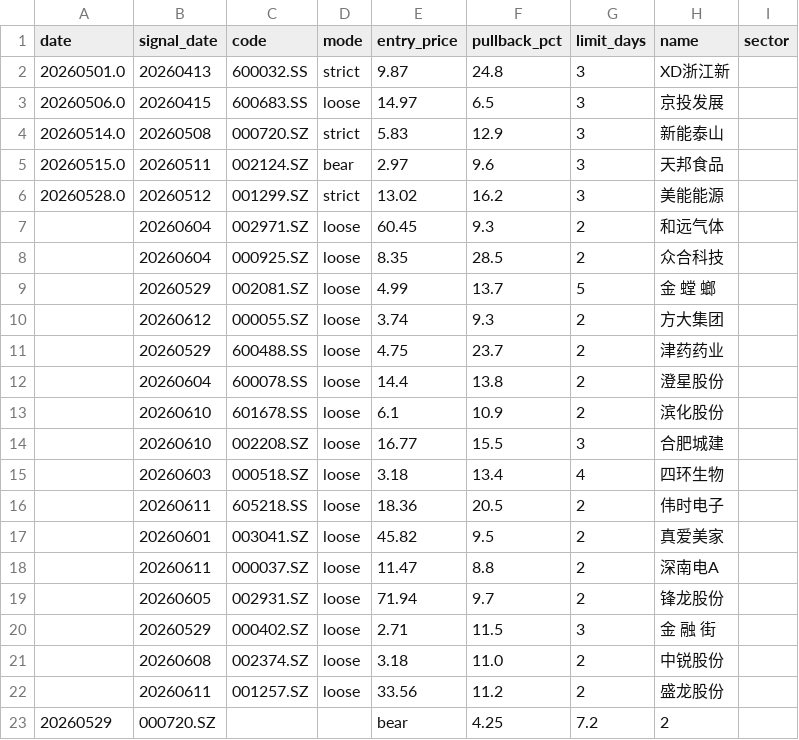
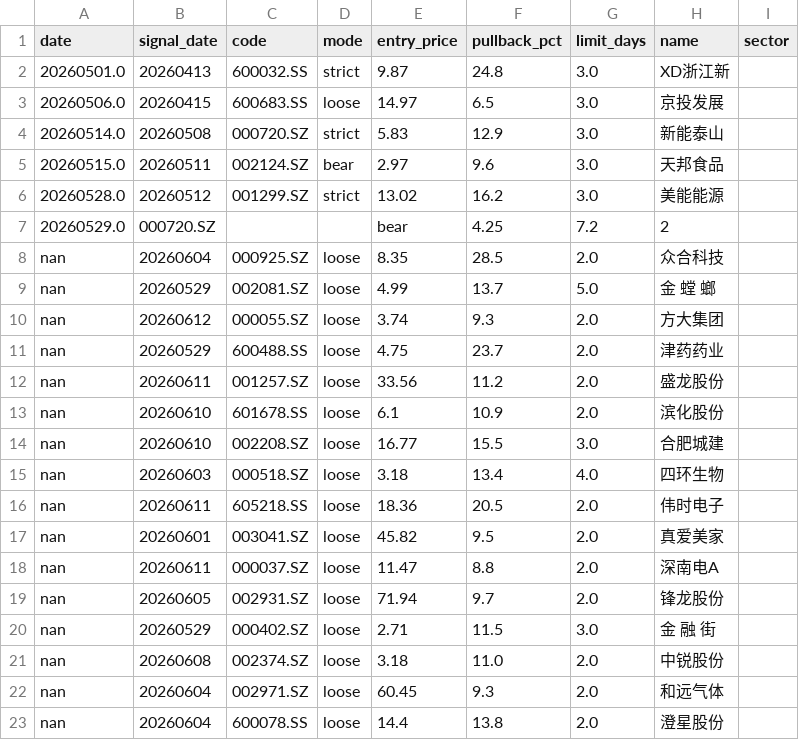
Before and after one commit to matthewwang77/catch-rebound-strategy, a CSV file: signal_tracker.csv, drawn as a sheet.

```diff
--- a/signal_tracker.csv
+++ b/signal_tracker.csv
@@ -1,23 +1,23 @@
 date,signal_date,code,mode,entry_price,pullback_pct,limit_days,name,sector
-20260501.0,20260413,600032.SS,strict,9.87,24.8,3,XD浙江新,
-20260506.0,20260415,600683.SS,loose,14.97,6.5,3,京投发展,
-20260514.0,20260508,000720.SZ,strict,5.83,12.9,3,新能泰山,
-20260515.0,20260511,002124.SZ,bear,2.97,9.6,3,天邦食品,
-20260528.0,20260512,001299.SZ,strict,13.02,16.2,3,美能能源,
-,20260604,002971.SZ,loose,60.45,9.3,2,和远气体,
-,20260604,000925.SZ,loose,8.35,28.5,2,众合科技,
-,20260529,002081.SZ,loose,4.99,13.7,5,金 螳 螂,
-,20260612,000055.SZ,loose,3.74,9.3,2,方大集团,
-,20260529,600488.SS,loose,4.75,23.7,2,津药药业,
-,20260604,600078.SS,loose,14.4,13.8,2,澄星股份,
-,20260610,601678.SS,loose,6.1,10.9,2,滨化股份,
-,20260610,002208.SZ,loose,16.77,15.5,3,合肥城建,
-,20260603,000518.SZ,loose,3.18,13.4,4,四环生物,
-,20260611,605218.SS,loose,18.36,20.5,2,伟时电子,
-,20260601,003041.SZ,loose,45.82,9.5,2,真爱美家,
-,20260611,000037.SZ,loose,11.47,8.8,2,深南电A,
-,20260605,002931.SZ,loose,71.94,9.7,2,锋龙股份,
-,20260529,000402.SZ,loose,2.71,11.5,3,金 融 街,
-,20260608,002374.SZ,loose,3.18,11.0,2,中锐股份,
-,20260611,001257.SZ,loose,33.56,11.2,2,盛龙股份,
-20260529,000720.SZ,,,bear,4.25,7.2,2
+20260501.0,20260413,600032.SS,strict,9.87,24.8,3.0,XD浙江新,
+20260506.0,20260415,600683.SS,loose,14.97,6.5,3.0,京投发展,
+20260514.0,20260508,000720.SZ,strict,5.83,12.9,3.0,新能泰山,
+20260515.0,20260511,002124.SZ,bear,2.97,9.6,3.0,天邦食品,
+20260528.0,20260512,001299.SZ,strict,13.02,16.2,3.0,美能能源,
+20260529.0,000720.SZ,,,bear,4.25,7.2,2,
+nan,20260604,000925.SZ,loose,8.35,28.5,2.0,众合科技,
+nan,20260529,002081.SZ,loose,4.99,13.7,5.0,金 螳 螂,
+nan,20260612,000055.SZ,loose,3.74,9.3,2.0,方大集团,
+nan,20260529,600488.SS,loose,4.75,23.7,2.0,津药药业,
+nan,20260611,001257.SZ,loose,33.56,11.2,2.0,盛龙股份,
+nan,20260610,601678.SS,loose,6.1,10.9,2.0,滨化股份,
+nan,20260610,002208.SZ,loose,16.77,15.5,3.0,合肥城建,
+nan,20260603,000518.SZ,loose,3.18,13.4,4.0,四环生物,
+nan,20260611,605218.SS,loose,18.36,20.5,2.0,伟时电子,
+nan,20260601,003041.SZ,loose,45.82,9.5,2.0,真爱美家,
+nan,20260611,000037.SZ,loose,11.47,8.8,2.0,深南电A,
+nan,20260605,002931.SZ,loose,71.94,9.7,2.0,锋龙股份,
+nan,20260529,000402.SZ,loose,2.71,11.5,3.0,金 融 街,
+nan,20260608,002374.SZ,loose,3.18,11.0,2.0,中锐股份,
+nan,20260604,002971.SZ,loose,60.45,9.3,2.0,和远气体,
+nan,20260604,600078.SS,loose,14.4,13.8,2.0,澄星股份,
```
Also changed, not shown: 3 other files.
